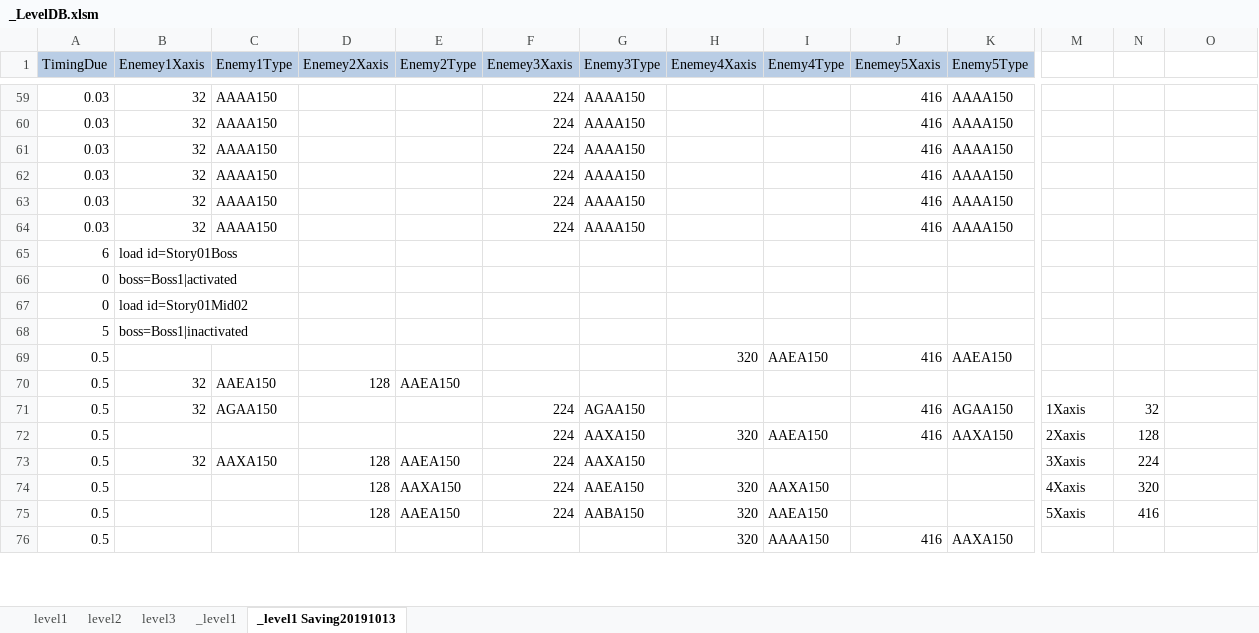
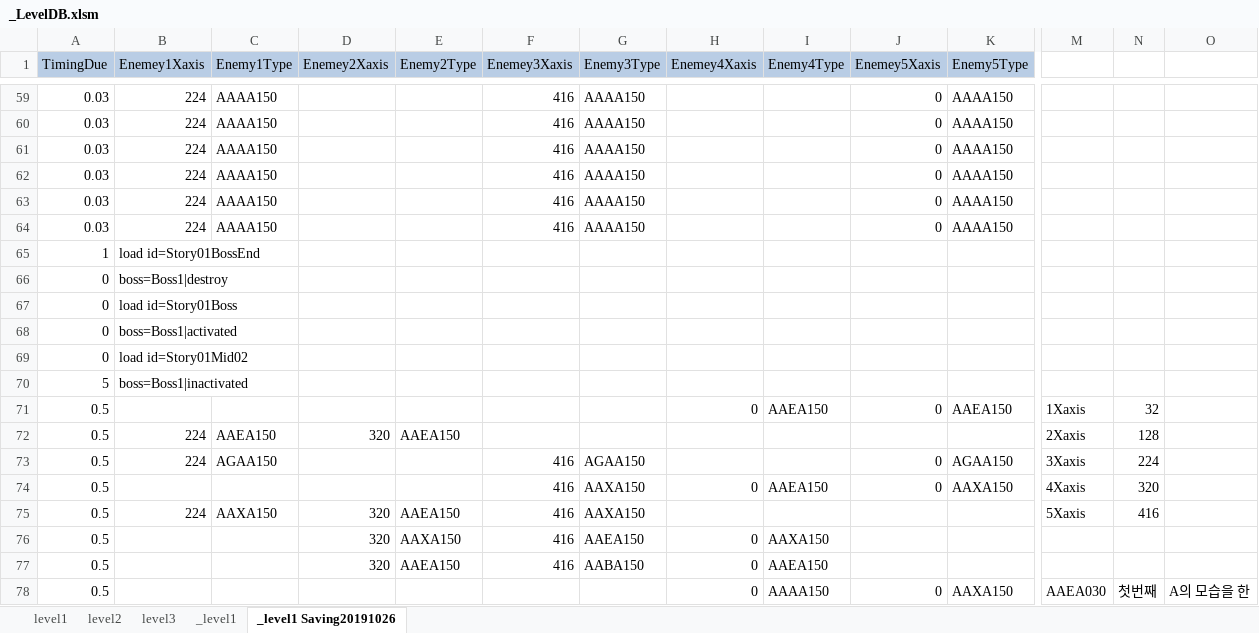
Before and after one commit to kalmmis/IndiePunk-PSY2050, an Excel workbook: _LevelDB.xlsm, sheet _level1 Saving20191026, drawn as a sheet; only a part is shown, gaps mark what is left out; values as stored, in another font and other column widths than the file's, no borders; charts and pictures not drawn; removed rows and columns are numbered as before the commit, all else as after; rows hold the shown columns only; the diff covers the shown part only; the diff names each change by its address in the sheet, - before the commit and + after, or states it on an @@ line.

```diff
--- a/_LevelDB.xlsm (sheet _level1 Saving20191026)
+++ b/_LevelDB.xlsm (sheet _level1 Saving20191026)
-sheet tab: _level1 Saving20191013
+sheet tab: _level1 Saving20191026
-B59:B64 (Enemey1Xaxis): 32
+B59:B64 (Enemey1Xaxis): 224
-F59:F64 (Enemey3Xaxis): 224
+F59:F64 (Enemey3Xaxis): 416
-J59:J64 (Enemey5Xaxis): 416
+J59:J64 (Enemey5Xaxis): 0
-row 65: 6 | load id=Story01Boss
+row 65: 1 | load id=Story01BossEnd
+row 66: 0 | boss=Boss1|destroy
+row 67: 0 | load id=Story01Boss
-H71 (Enemey4Xaxis): 320
+H71 (Enemey4Xaxis): 0
-J71 (Enemey5Xaxis): 416
+J71 (Enemey5Xaxis): 0
-M71: (empty)
+M71: 1Xaxis
-N71: (empty)
+N71: 32
-B72:B73 (Enemey1Xaxis): 32
+B72:B73 (Enemey1Xaxis): 224
-D72 (Enemey2Xaxis): 128
+D72 (Enemey2Xaxis): 320
-M72: (empty)
+M72: 2Xaxis
-N72: (empty)
+N72: 128
-F73:F77 (Enemey3Xaxis): 224
+F73:F77 (Enemey3Xaxis): 416
-J73:J74 (Enemey5Xaxis): 416
+J73:J74 (Enemey5Xaxis): 0
-M73: 1Xaxis
+M73: 3Xaxis
-N73: 32
+N73: 224
-H74 (Enemey4Xaxis): 320
+H74 (Enemey4Xaxis): 0
-M74: 2Xaxis
+M74: 4Xaxis
-N74: 128
+N74: 320
-B75 (Enemey1Xaxis): 32
+B75 (Enemey1Xaxis): 224
-D75:D77 (Enemey2Xaxis): 128
+D75:D77 (Enemey2Xaxis): 320
-M75: 3Xaxis
+M75: 5Xaxis
-N75: 224
+N75: 416
-H76:H78 (Enemey4Xaxis): 320
+H76:H78 (Enemey4Xaxis): 0
-M76: 4Xaxis
+M76: (empty)
-N76: 320
+N76: (empty)
-M77: 5Xaxis
+M77: (empty)
-N77: 416
+N77: (empty)
-J78 (Enemey5Xaxis): 416
+J78 (Enemey5Xaxis): 0
-M78: (empty)
+M78: AAEA030
-N78: (empty)
+N78: 첫번째
-O78: (empty)
+O78: A의 모습을 한
```
Also changed, not shown: 210 edited cells elsewhere in this sheet, sheet level1, sheet level2, formulas that keep their value, charts or pictures, 20190907 Story.xlsx, 9 other files.
